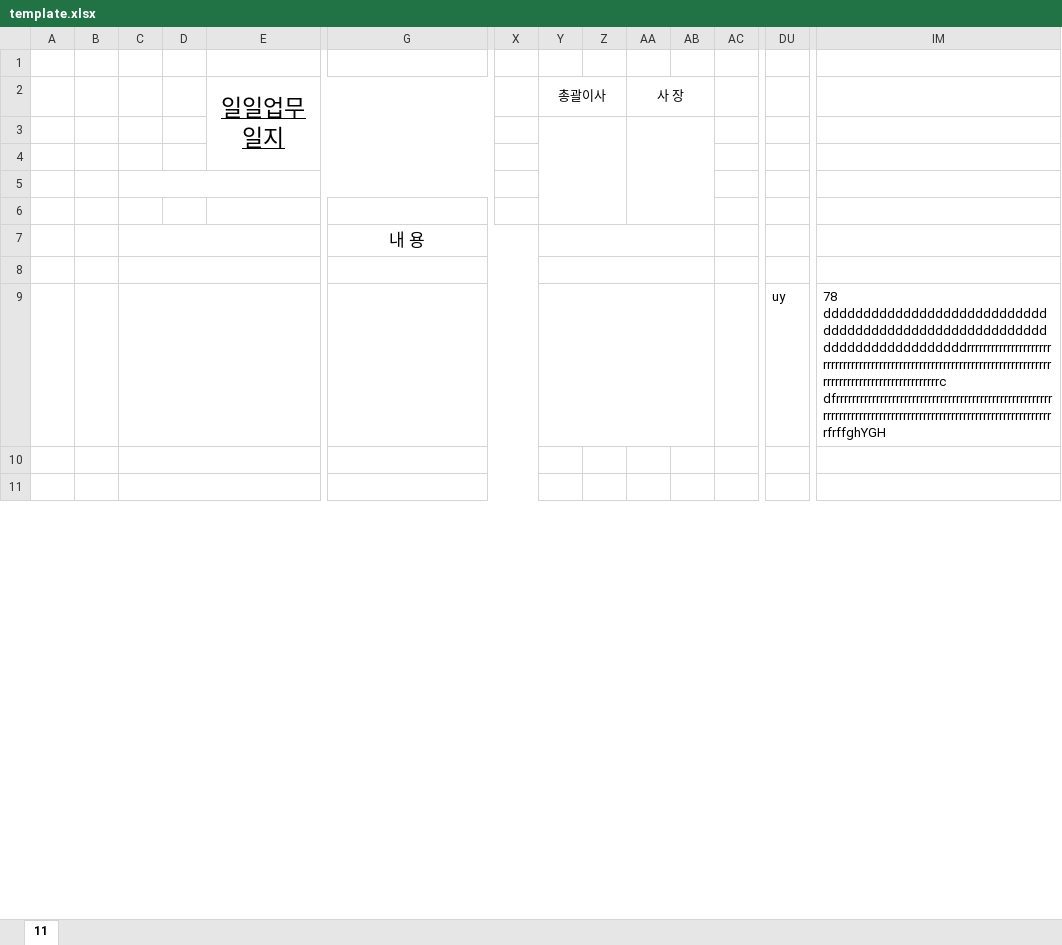
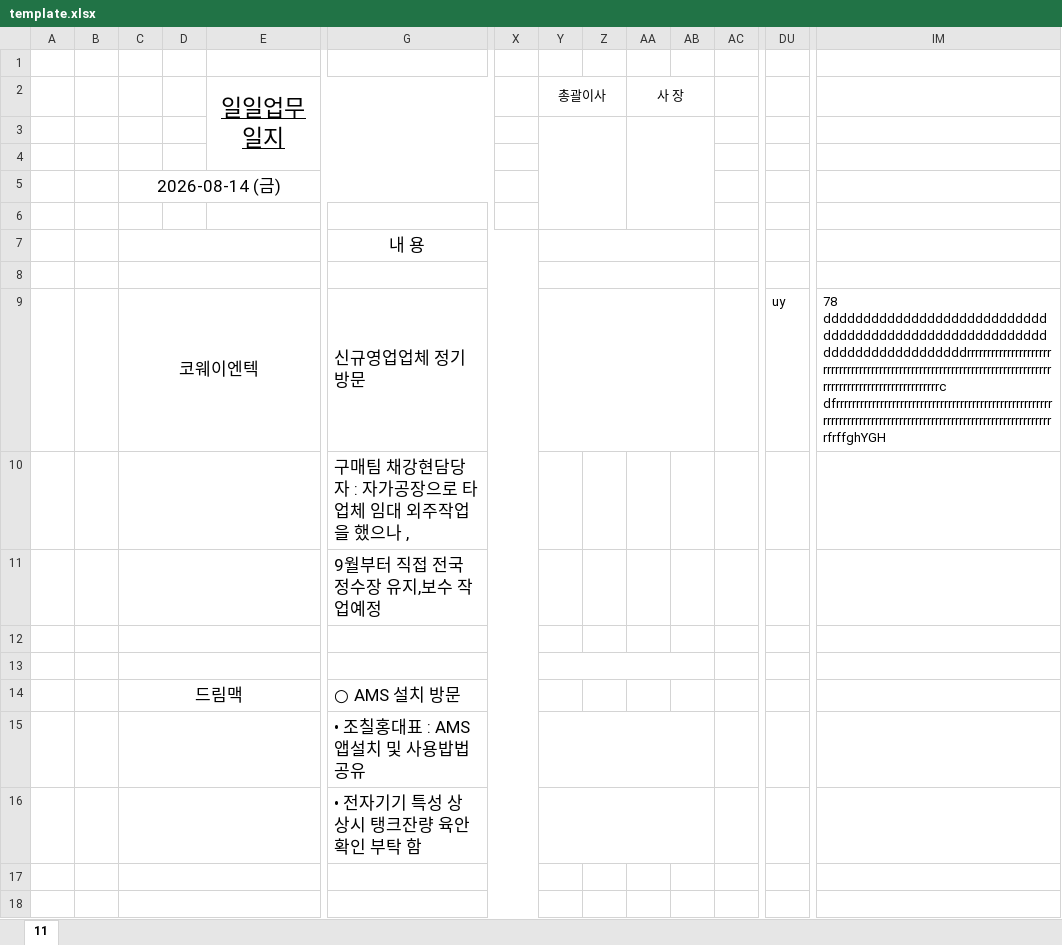
Before and after one commit to zimhs/office, an Excel workbook: uploaded_cache/worklog/template.xlsx, sheet 11, drawn as a sheet; only a part is shown, gaps mark what is left out; values as stored, in another font and other column widths than the file's, no borders; charts and pictures not drawn; removed rows and columns are numbered as before the commit, all else as after; rows hold the shown columns only; the diff covers the shown part only; the diff names each change by its address in the sheet, - before the commit and + after, or states it on an @@ line.

```diff
--- a/uploaded_cache/worklog/template.xlsx (sheet 11)
+++ b/uploaded_cache/worklog/template.xlsx (sheet 11)
-C5: (empty)
+C5: 2026-08-14 (금)
+row 9:  |  | 코웨이엔텍 |  |  | 신규영업업체 정기방문 |  |  |  |  |  |  | uy | 78 ddddddddddddddddddddddddddddddddddddddddddddddddddddddddddddddddddddddddddrrrrrrrrrrrrrrrrrrrrrrrrrrrrrrrrrrrrrrrrrrrrrrrrrrrrrrrrrrrrrrrrrrrrrrrrrrrrrrrrrrrrrrrrrrrrrrrrrrrrrrrrrrrc dfrrrrrrrrrrrrrrrrrrrrrrrrrrrrrrrrrrrrrrrrrrrrrrrrrrrrrrrrrrrrrrrrrrrrrrrrrrrrrrrrrrrrrrrrrrrrrrrrrrrrrrrrrrrrrrrrfrffghYGH
+row 10:  |  |  |  |  | 구매팀 채강현담당자 : 자가공장으로 타업체 임대 외주작업을 했으나 ,
+row 11:  |  |  |  |  | 9월부터 직접 전국 정수장 유지,보수 작업예정
-Y9:AB9 merged
-row 12:  |  |  |  |  |  |  |  |  |  |  |  | uy | 78 ddddddddddddddddddddddddddddddddddddddddddddddddddddddddddddddddddddddddddrrrrrrrrrrrrrrrrrrrrrrrrrrrrrrrrrrrrrrrrrrrrrrrrrrrrrrrrrrrrrrrrrrrrrrrrrrrrrrrrrrrrrrrrrrrrrrrrrrrrrrrrrrrc dfrrrrrrrrrrrrrrrrrrrrrrrrrrrrrrrrrrrrrrrrrrrrrrrrrrrrrrrrrrrrrrrrrrrrrrrrrrrrrrrrrrrrrrrrrrrrrrrrrrrrrrrrrrrrrrrrfrffghYGH
+row 12: (empty)
+row 14:  |  | 드림맥 |  |  | ○ AMS 설치 방문
+row 15:  |  |  |  |  | • 조칠홍대표 : AMS 앱설치 및 사용밥법 공유
+row 16:  |  |  |  |  | • 전자기기 특성 상 상시 탱크잔량 육안확인 부탁 함
```
Also changed, not shown: 6 removed rows, 3 edited cells and merged cells elsewhere in this sheet, charts or pictures, 1 other file.
